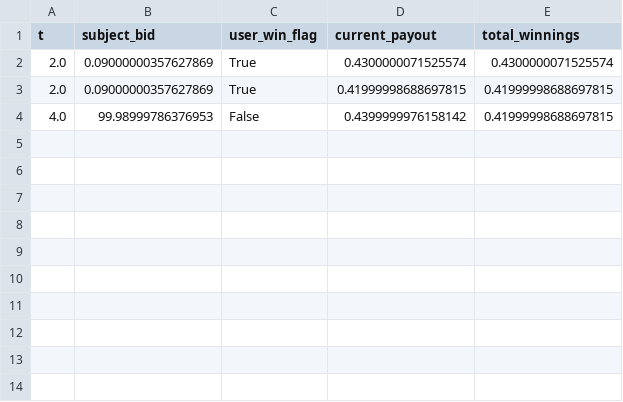
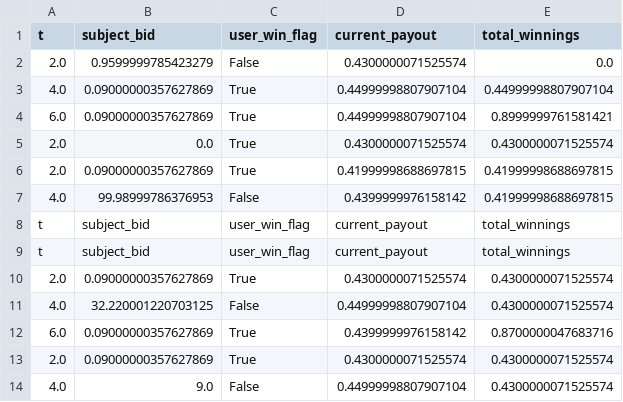
Before and after one commit to nundinir/Vickrey_VAS_GUI, a CSV file: vickrey_auction_GUI/asdf_auction.csv, drawn as a sheet.

```diff
--- a/vickrey_auction_GUI/asdf_auction.csv
+++ b/vickrey_auction_GUI/asdf_auction.csv
@@ -1,4 +1,14 @@
 t,subject_bid,user_win_flag,current_payout,total_winnings
-2.0,0.09000000357627869,True,0.4300000071525574,0.4300000071525574
+2.0,0.9599999785423279,False,0.4300000071525574,0.0
+4.0,0.09000000357627869,True,0.44999998807907104,0.44999998807907104
+6.0,0.09000000357627869,True,0.44999998807907104,0.8999999761581421
+2.0,0.0,True,0.4300000071525574,0.4300000071525574
 2.0,0.09000000357627869,True,0.41999998688697815,0.41999998688697815
 4.0,99.98999786376953,False,0.4399999976158142,0.41999998688697815
+t,subject_bid,user_win_flag,current_payout,total_winnings
+t,subject_bid,user_win_flag,current_payout,total_winnings
+2.0,0.09000000357627869,True,0.4300000071525574,0.4300000071525574
+4.0,32.220001220703125,False,0.44999998807907104,0.4300000071525574
+6.0,0.09000000357627869,True,0.4399999976158142,0.8700000047683716
+2.0,0.09000000357627869,True,0.4300000071525574,0.4300000071525574
+4.0,9.0,False,0.44999998807907104,0.4300000071525574
```
Also changed, not shown: 7 other files.
